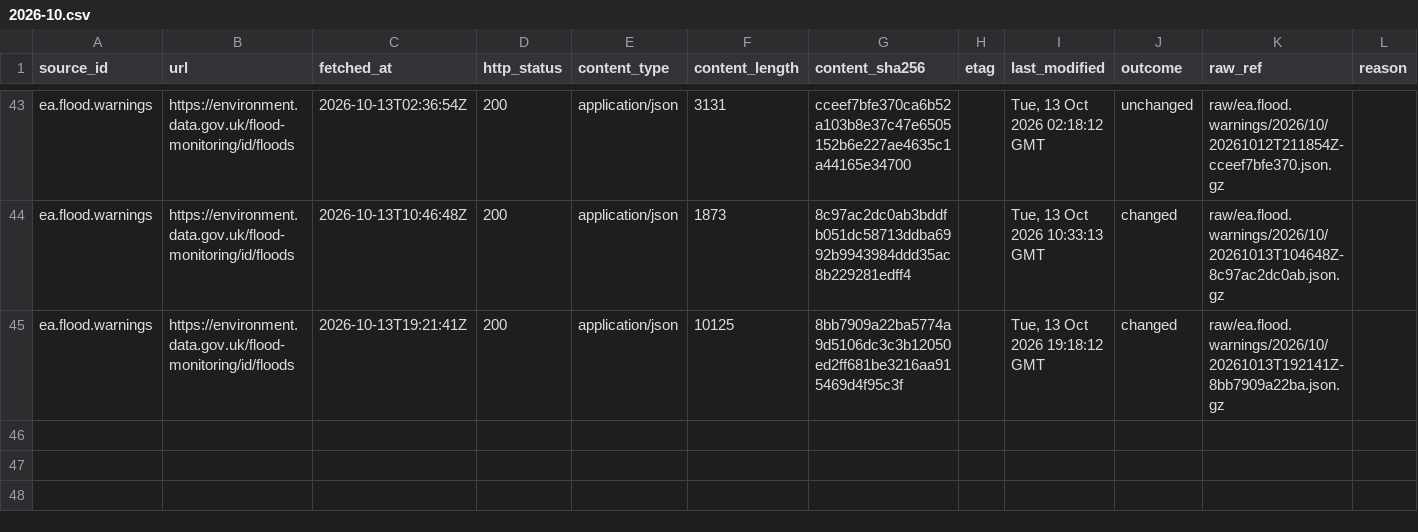
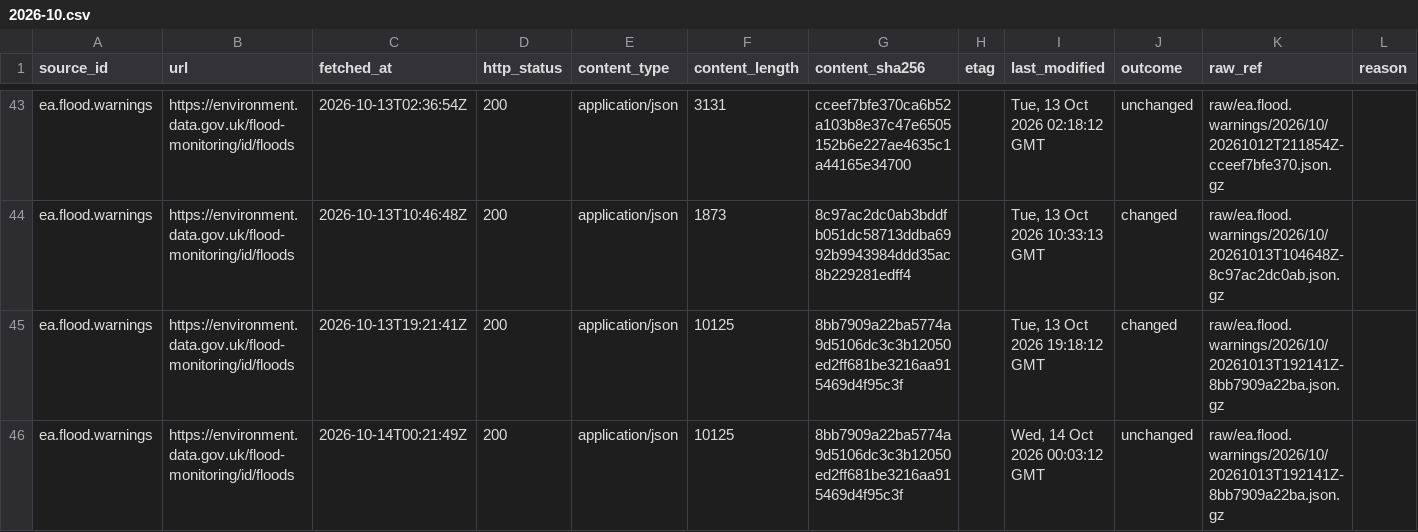
Before and after one commit to q3dresearch/wss-flood-warnings, a CSV file: manifest/ea.flood.warnings/2026-10.csv, drawn as a sheet; only a part is shown, gaps mark what is left out; rows hold the shown columns only; the diff names each change by its address in the sheet, - before the commit and + after, or states it on an @@ line.

```diff
--- a/manifest/ea.flood.warnings/2026-10.csv
+++ b/manifest/ea.flood.warnings/2026-10.csv
+row 46: ea.flood.warnings | https://environment.data.gov.uk/flood-monitoring/id/floods | 2026-10-14T00:21:49Z | 200 | application/json | 10125 | 8bb7909a22ba5774a9d5106dc3c3b12050ed2ff681be3216aa915469d4f95c3f |  | Wed, 14 Oct 2026 00:03:12 GMT | unchanged | raw/ea.flood.warnings/2026/10/20261013T192141Z-8bb7909a22ba.json.gz
```
Also changed, not shown: 1 other file.
